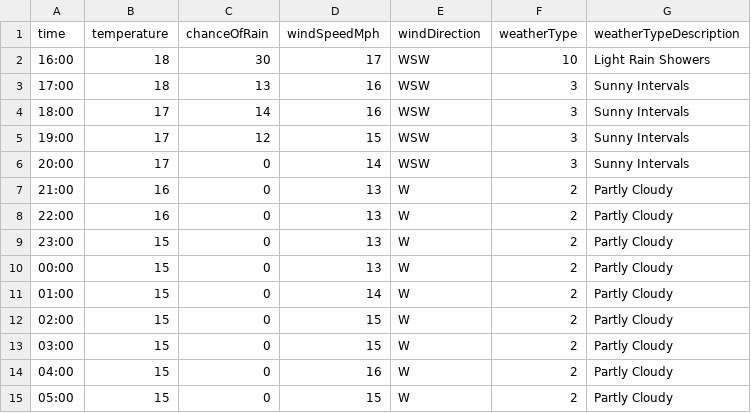
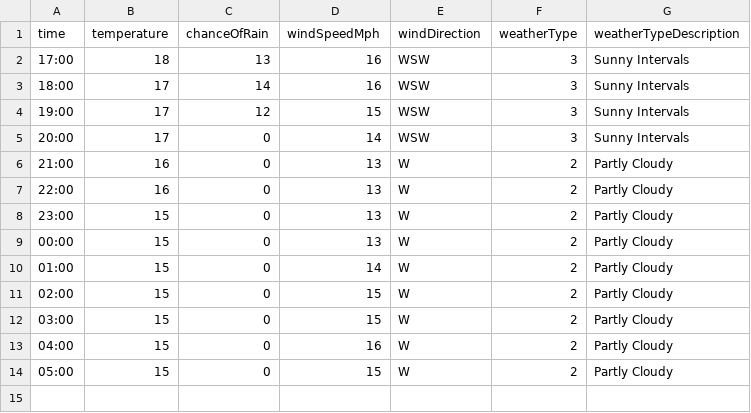
Before and after one commit to djcarter85/studland, a CSV file: _data/weather/2023-07-31.csv, drawn as a sheet; the diff names each change by its address in the sheet, - before the commit and + after, or states it on an @@ line.

Commit message:
88a7ef2b-a065-46f3-9680-68157868f411

```diff
--- a/_data/weather/2023-07-31.csv
+++ b/_data/weather/2023-07-31.csv
-row 2: 16:00 | 18 | 30 | 17 | WSW | 10 | Light Rain Showers
```
